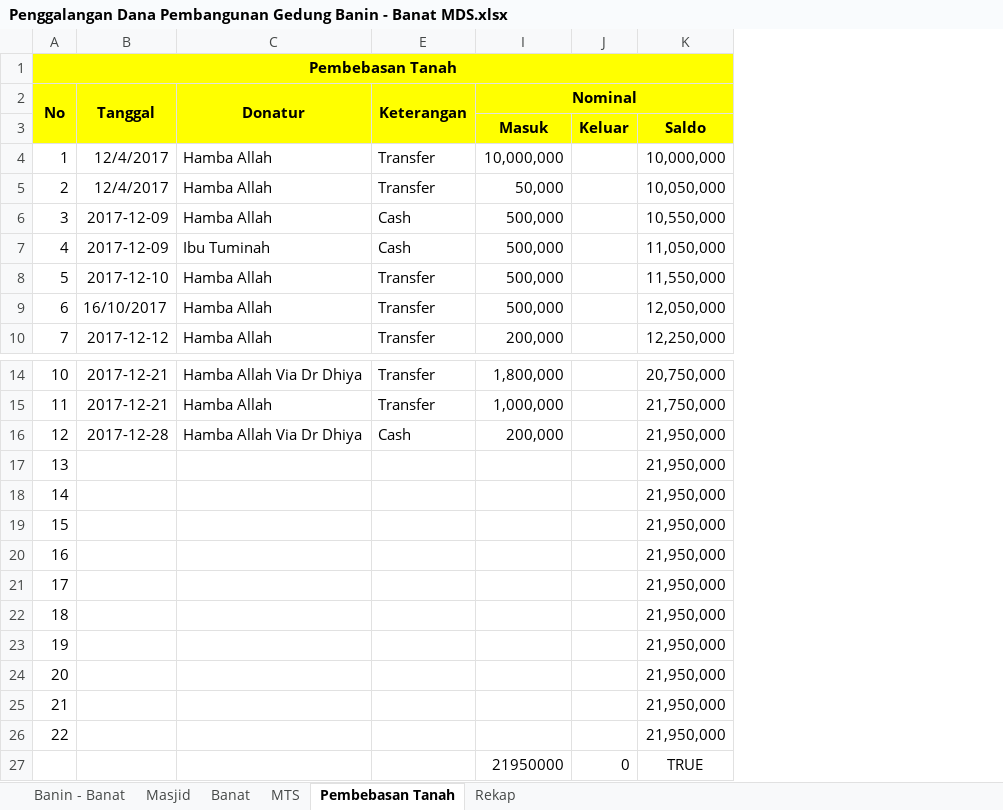
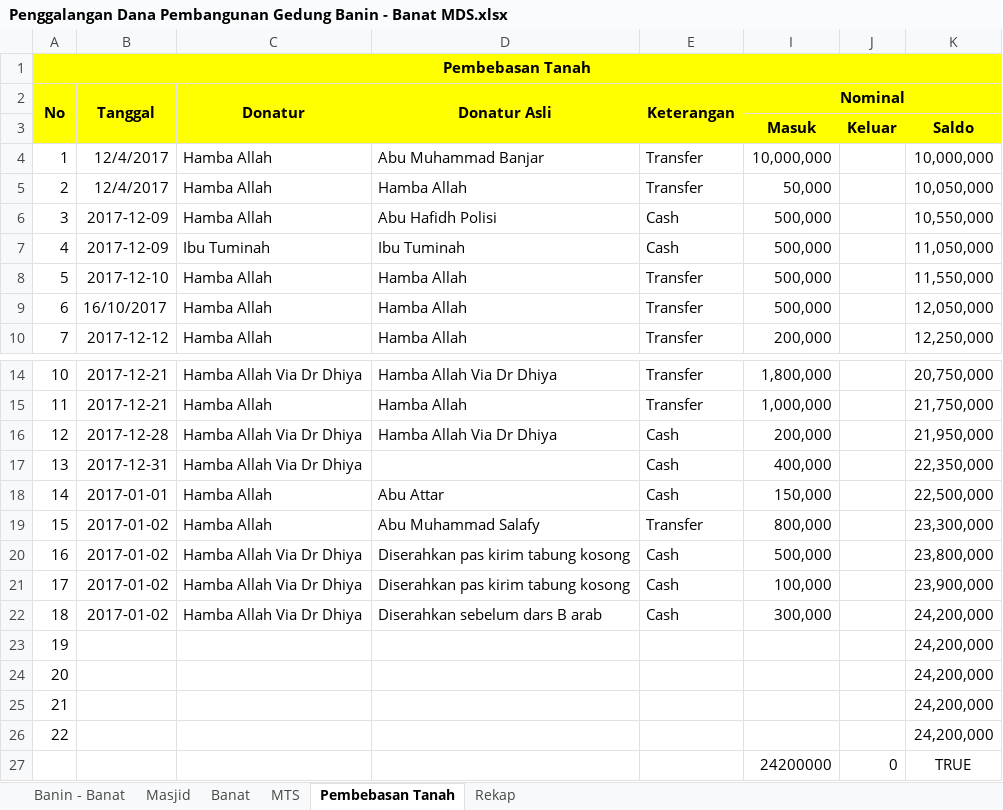
Before and after one commit to bagusprasojo/mds, an Excel workbook: Penggalangan Dana Pembangunan Gedung Banin - Banat MDS.xlsx, sheet Pembebasan Tanah, drawn as a sheet; only a part is shown, gaps mark what is left out; values as stored, in another font and other column widths than the file's, no borders; the diff names each change by its address in the sheet, - before the commit and + after, or states it on an @@ line.

Commit message:
update dana 1/3/2017

```diff
--- a/Penggalangan Dana Pembangunan Gedung Banin - Banat MDS.xlsx (sheet Pembebasan Tanah)
+++ b/Penggalangan Dana Pembangunan Gedung Banin - Banat MDS.xlsx (sheet Pembebasan Tanah)
@@ column D (Donatur Asli) unhidden, rows 4-10: Abu Muhammad Banjar | Hamba Allah | Abu Hafidh Polisi | Ibu Tuminah | Hamba Allah | Hamba Allah | Hamba Allah; rows 14-22: Hamba Allah Via Dr Dhiya | Hamba Allah | Hamba Allah Via Dr Dhiya |  | Abu Attar | Abu Muhammad Salafy | Diserahkan pas kirim tabung kosong | Diserahkan pas kirim tabung kosong | Diserahkan sebelum dars B arab @@
-B17 (Tanggal): (empty)
+B17 (Tanggal): 2017-12-31
-C17 (Donatur): (empty)
+C17 (Donatur): Hamba Allah Via Dr Dhiya
-E17:E18 (Keterangan): (empty)
+E17:E18 (Keterangan): Cash
-I17 (Nominal): (empty)
+I17 (Nominal): 400,000
-K17: 21,950,000
+K17: 22,350,000
-B18 (Tanggal): (empty)
+B18 (Tanggal): 2017-01-01
-C18:C19 (Donatur): (empty)
+C18:C19 (Donatur): Hamba Allah
-I18 (Nominal): (empty)
+I18 (Nominal): 150,000
-K18: 21,950,000
+K18: 22,500,000
-B19:B22 (Tanggal): (empty)
+B19:B22 (Tanggal): 2017-01-02
-E19 (Keterangan): (empty)
+E19 (Keterangan): Transfer
-I19 (Nominal): (empty)
+I19 (Nominal): 800,000
-K19: 21,950,000
+K19: 23,300,000
-C20:C22 (Donatur): (empty)
+C20:C22 (Donatur): Hamba Allah Via Dr Dhiya
-E20:E22 (Keterangan): (empty)
+E20:E22 (Keterangan): Cash
-I20 (Nominal): (empty)
+I20 (Nominal): 500,000
-K20: 21,950,000
+K20: 23,800,000
-I21 (Nominal): (empty)
+I21 (Nominal): 100,000
-K21: 21,950,000
+K21: 23,900,000
-I22 (Nominal): (empty)
+I22 (Nominal): 300,000
-K22:K26: 21,950,000
+K22:K26: 24,200,000
-I27 (Nominal): 21950000
+I27 (Nominal): 24200000
```
Also changed, not shown: sheet Rekap, sheet MTS, hidden cells.
